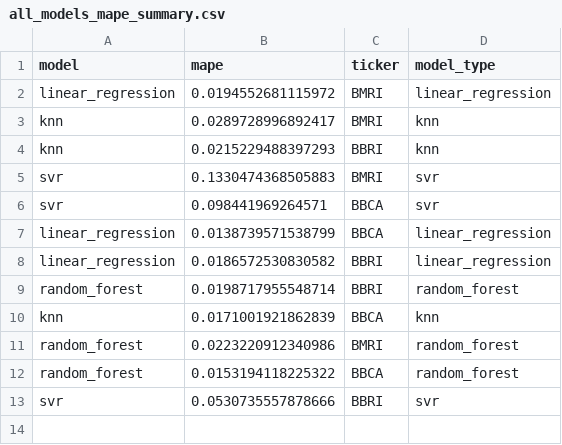
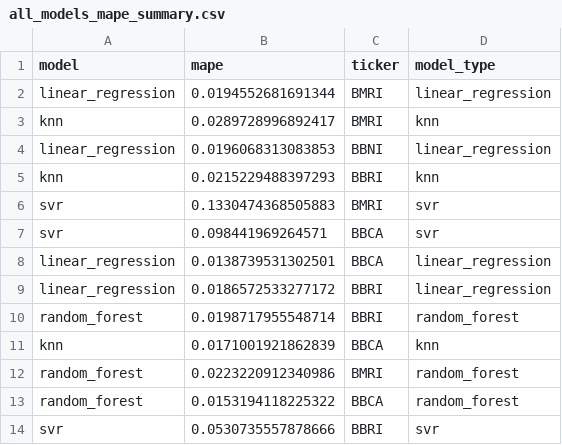
Before and after one commit to fahrezabakhtiar/mlops-stock-pso, a CSV file: models/all_models_mape_summary.csv, drawn as a sheet.

```diff
--- a/models/all_models_mape_summary.csv
+++ b/models/all_models_mape_summary.csv
@@ -1,4 +1,5 @@
 model,mape,ticker,model_type
-linear_regression,0.0194552681115972,BMRI,linear_regression
+linear_regression,0.0194552681691344,BMRI,linear_regression
 knn,0.0289728996892417,BMRI,knn
+linear_regression,0.0196068313083853,BBNI,linear_regression
 knn,0.0215229488397293,BBRI,knn
@@ -6,4 +7,4 @@ svr,0.1330474368505883,BMRI,svr
 svr,0.098441969264571,BBCA,svr
-linear_regression,0.0138739571538799,BBCA,linear_regression
-linear_regression,0.0186572530830582,BBRI,linear_regression
+linear_regression,0.0138739531302501,BBCA,linear_regression
+linear_regression,0.0186572533277172,BBRI,linear_regression
 random_forest,0.0198717955548714,BBRI,random_forest
```
Also changed, not shown: data/raw/BBCA.csv, data/raw/BBRI.csv, 19 other files.
